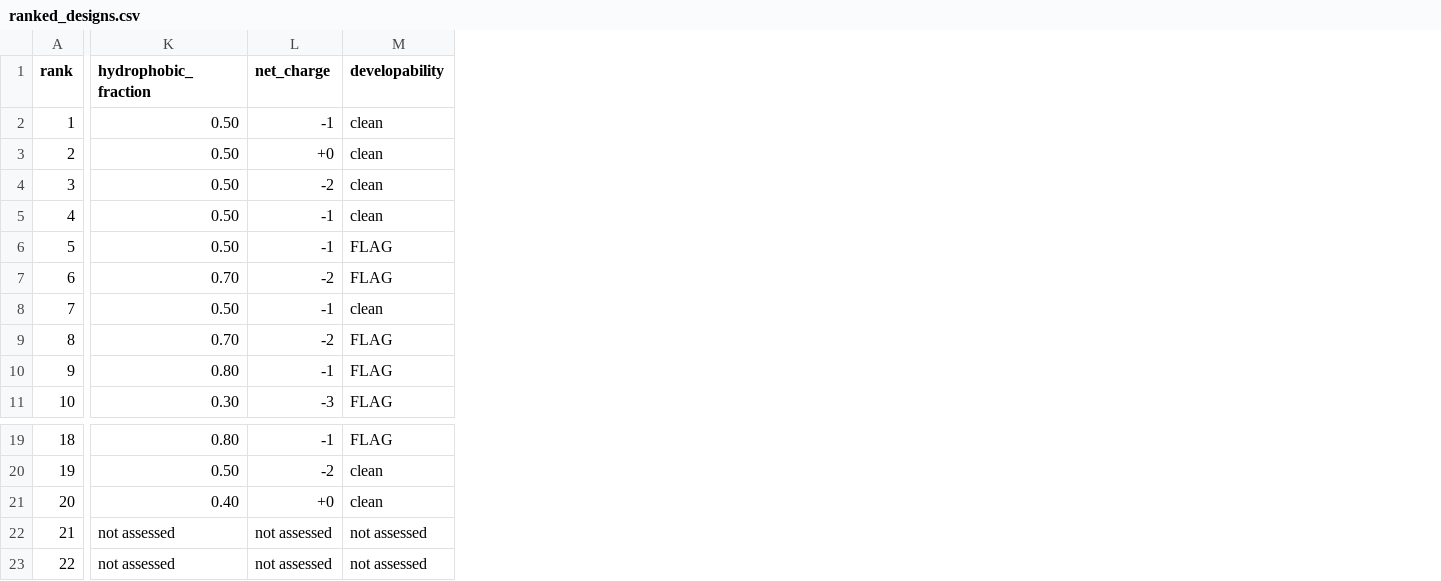
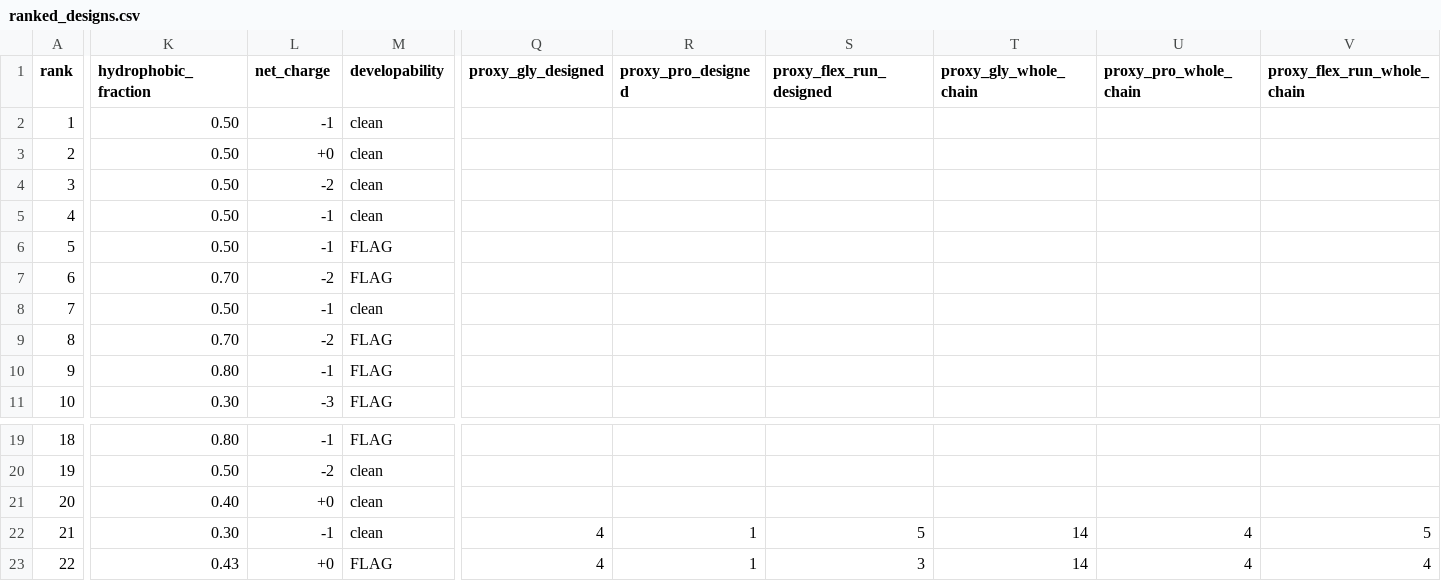
Before and after one commit to fullmers/team_10_ai_x_antibodies, a CSV file: submission/ranked_designs.csv, drawn as a sheet; only a part is shown, gaps mark what is left out; the diff covers the shown part only; the diff names each change by its address in the sheet, - before the commit and + after, or states it on an @@ line.

```diff
--- a/submission/ranked_designs.csv
+++ b/submission/ranked_designs.csv
+column Q (proxy_gly_designed), rows 22-23: 4 | 4
+column R (proxy_pro_designed), rows 22-23: 1 | 1
+column S (proxy_flex_run_designed), rows 22-23: 5 | 3
+column T (proxy_gly_whole_chain), rows 22-23: 14 | 14
+column U (proxy_pro_whole_chain), rows 22-23: 4 | 4
+column V (proxy_flex_run_whole_chain), rows 22-23: 5 | 4
-K22 (hydrophobic_fraction): not assessed
+K22 (hydrophobic_fraction): 0.30
-L22 (net_charge): not assessed
+L22 (net_charge): -1
-M22 (developability): not assessed
+M22 (developability): clean
-K23 (hydrophobic_fraction): not assessed
+K23 (hydrophobic_fraction): 0.43
-L23 (net_charge): not assessed
+L23 (net_charge): +0
-M23 (developability): not assessed
+M23 (developability): FLAG
```
Also changed, not shown: 3 edited cells elsewhere in this file, 5 other files.
